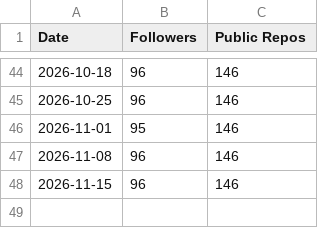
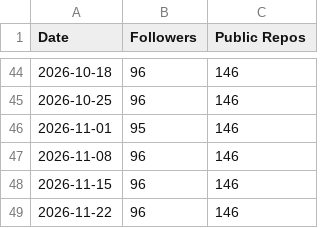
Before and after one commit to irjudson/irjudson, a CSV file: stats-log.csv, drawn as a sheet; only a part is shown, gaps mark what is left out.

```diff
--- a/stats-log.csv
+++ b/stats-log.csv
@@ -48 +48,2 @@ Date,Followers,Public Repos
 2026-11-15,96,146
+2026-11-22,96,146
```
